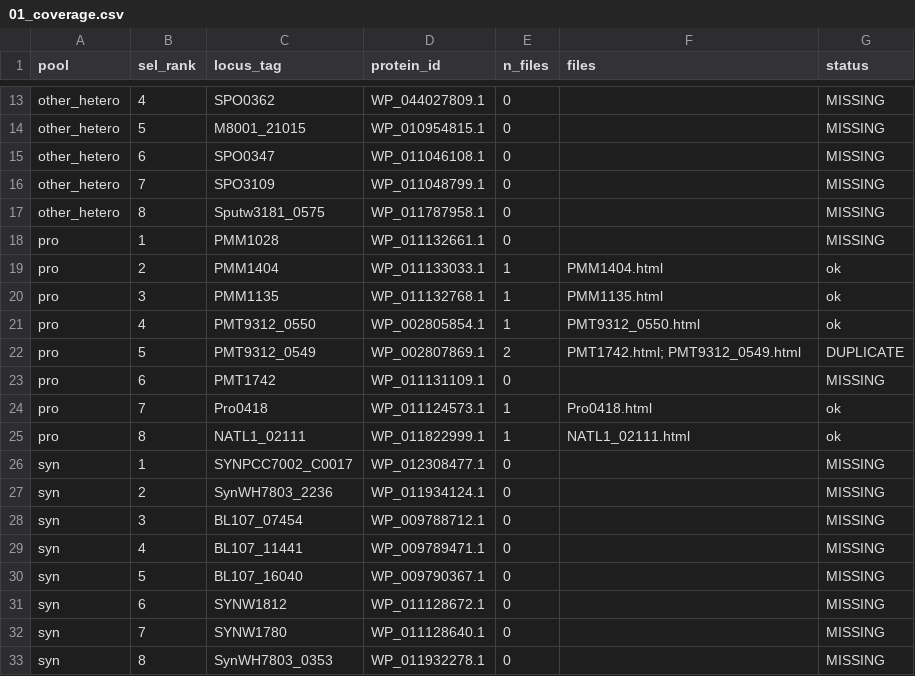
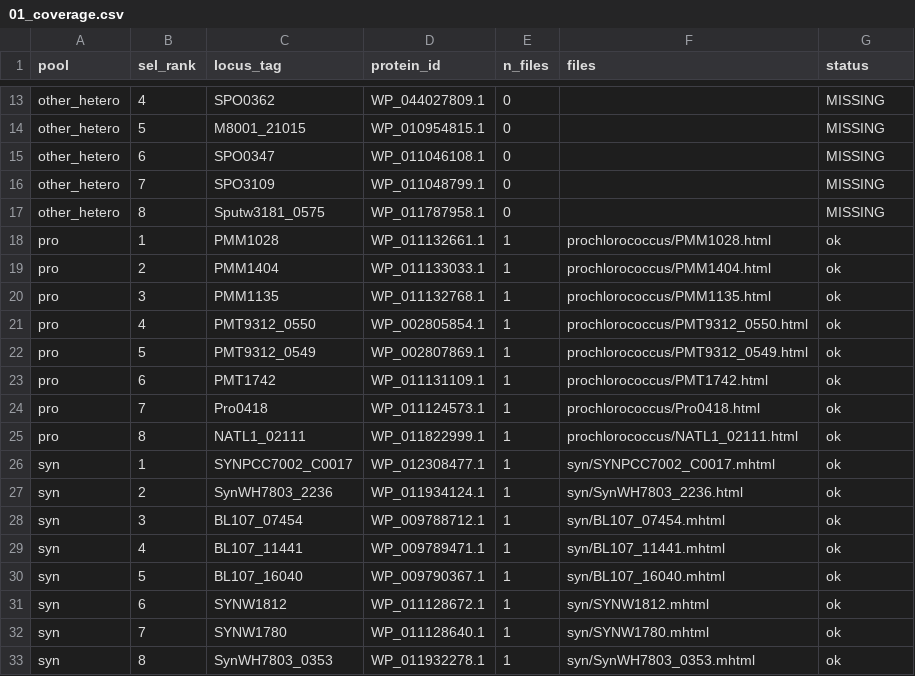
Before and after one commit to wosnat/multiomics_research, a CSV file: analyses/2026-05-30-1136-paperblast_candidate_publications/3_paperblast/data/01_coverage.csv, drawn as a sheet; only a part is shown, gaps mark what is left out.

```diff
--- a/analyses/2026-05-30-1136-paperblast_candidate_publications/3_paperblast/data/01_coverage.csv
+++ b/analyses/2026-05-30-1136-paperblast_candidate_publications/3_paperblast/data/01_coverage.csv
@@ -17,17 +17,17 @@ other_hetero,7,SPO3109,WP_011048799.1,0,,MISSING
 other_hetero,8,Sputw3181_0575,WP_011787958.1,0,,MISSING
-pro,1,PMM1028,WP_011132661.1,0,,MISSING
-pro,2,PMM1404,WP_011133033.1,1,PMM1404.html,ok
-pro,3,PMM1135,WP_011132768.1,1,PMM1135.html,ok
-pro,4,PMT9312_0550,WP_002805854.1,1,PMT9312_0550.html,ok
-pro,5,PMT9312_0549,WP_002807869.1,2,PMT1742.html; PMT9312_0549.html,DUPLICATE
-pro,6,PMT1742,WP_011131109.1,0,,MISSING
-pro,7,Pro0418,WP_011124573.1,1,Pro0418.html,ok
-pro,8,NATL1_02111,WP_011822999.1,1,NATL1_02111.html,ok
-syn,1,SYNPCC7002_C0017,WP_012308477.1,0,,MISSING
-syn,2,SynWH7803_2236,WP_011934124.1,0,,MISSING
-syn,3,BL107_07454,WP_009788712.1,0,,MISSING
-syn,4,BL107_11441,WP_009789471.1,0,,MISSING
-syn,5,BL107_16040,WP_009790367.1,0,,MISSING
-syn,6,SYNW1812,WP_011128672.1,0,,MISSING
-syn,7,SYNW1780,WP_011128640.1,0,,MISSING
-syn,8,SynWH7803_0353,WP_011932278.1,0,,MISSING
+pro,1,PMM1028,WP_011132661.1,1,prochlorococcus/PMM1028.html,ok
+pro,2,PMM1404,WP_011133033.1,1,prochlorococcus/PMM1404.html,ok
+pro,3,PMM1135,WP_011132768.1,1,prochlorococcus/PMM1135.html,ok
+pro,4,PMT9312_0550,WP_002805854.1,1,prochlorococcus/PMT9312_0550.html,ok
+pro,5,PMT9312_0549,WP_002807869.1,1,prochlorococcus/PMT9312_0549.html,ok
+pro,6,PMT1742,WP_011131109.1,1,prochlorococcus/PMT1742.html,ok
+pro,7,Pro0418,WP_011124573.1,1,prochlorococcus/Pro0418.html,ok
+pro,8,NATL1_02111,WP_011822999.1,1,prochlorococcus/NATL1_02111.html,ok
+syn,1,SYNPCC7002_C0017,WP_012308477.1,1,syn/SYNPCC7002_C0017.mhtml,ok
+syn,2,SynWH7803_2236,WP_011934124.1,1,syn/SynWH7803_2236.html,ok
+syn,3,BL107_07454,WP_009788712.1,1,syn/BL107_07454.mhtml,ok
+syn,4,BL107_11441,WP_009789471.1,1,syn/BL107_11441.mhtml,ok
+syn,5,BL107_16040,WP_009790367.1,1,syn/BL107_16040.mhtml,ok
+syn,6,SYNW1812,WP_011128672.1,1,syn/SYNW1812.mhtml,ok
+syn,7,SYNW1780,WP_011128640.1,1,syn/SYNW1780.mhtml,ok
+syn,8,SynWH7803_0353,WP_011932278.1,1,syn/SynWH7803_0353.mhtml,ok
```
Also changed, not shown: analyses/2026-05-30-1136-paperblast_candidate_publications/3_paperblast/data/01_inventory.csv, analyses/2026-05-30-1136-paperblast_candidate_publications/3_paperblast/data/02_dropped_genera.csv, 29 other files.
